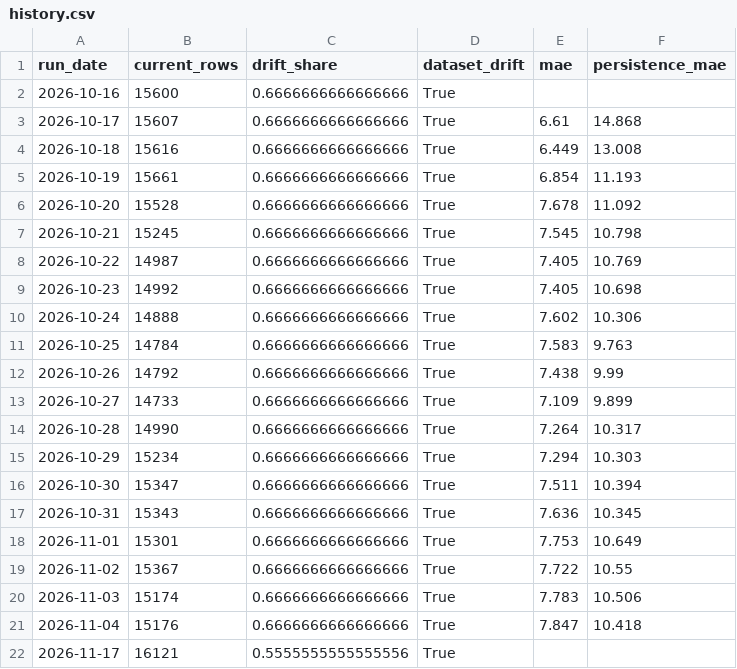
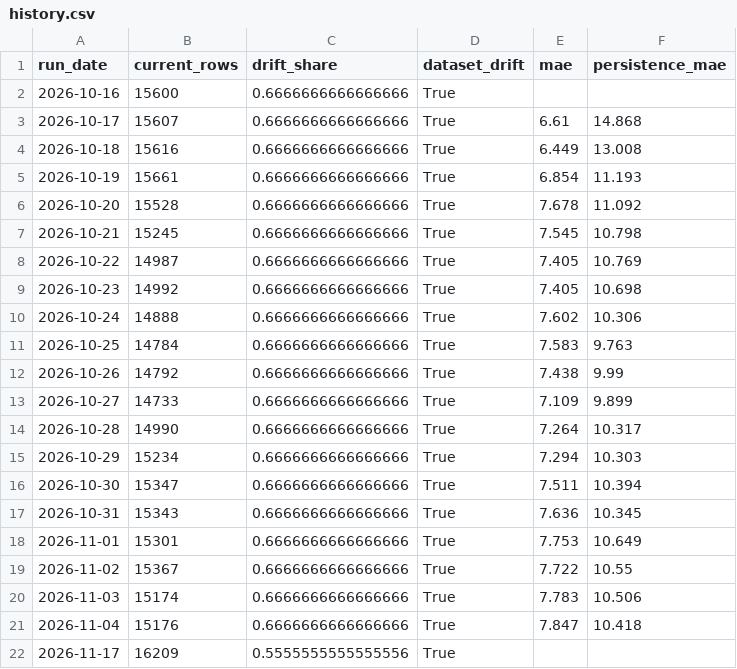
Before and after one commit to JayaSaiKishore7/AirQuality_AnalysisFR, a CSV file: monitoring/history.csv, drawn as a sheet.

```diff
--- a/monitoring/history.csv
+++ b/monitoring/history.csv
@@ -21,2 +21,2 @@ run_date,current_rows,drift_share,dataset_drift,mae,persistence_mae
 2026-11-04,15176,0.6666666666666666,True,7.847,10.418
-2026-11-17,16121,0.5555555555555556,True,,
+2026-11-17,16209,0.5555555555555556,True,,
```
Also changed, not shown: data/live/forecasts/2026-11-17.csv, data/live/forecasts/latest.csv, 3 other files.
